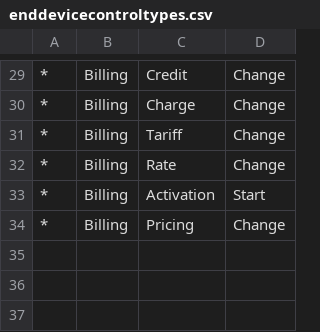
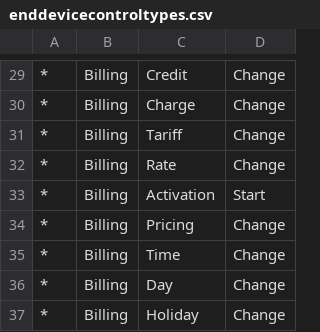
Before and after one commit to chandangeek/Connexo_Code, a CSV file: coko/com.elster.jupiter.metering/src/main/resources/com/elster/jupiter/metering/impl/enddevicecontroltypes.csv, drawn as a sheet; only a part is shown, gaps mark what is left out; the diff names each change by its address in the sheet, - before the commit and + after, or states it on an @@ line.

```diff
--- a/coko/com.elster.jupiter.metering/src/main/resources/com/elster/jupiter/metering/impl/enddevicecontroltypes.csv
+++ b/coko/com.elster.jupiter.metering/src/main/resources/com/elster/jupiter/metering/impl/enddevicecontroltypes.csv
+row 35: * | Billing | Time | Change
+row 36: * | Billing | Day | Change
+row 37: * | Billing | Holiday | Change
```
Also changed, not shown: 13 other files.
